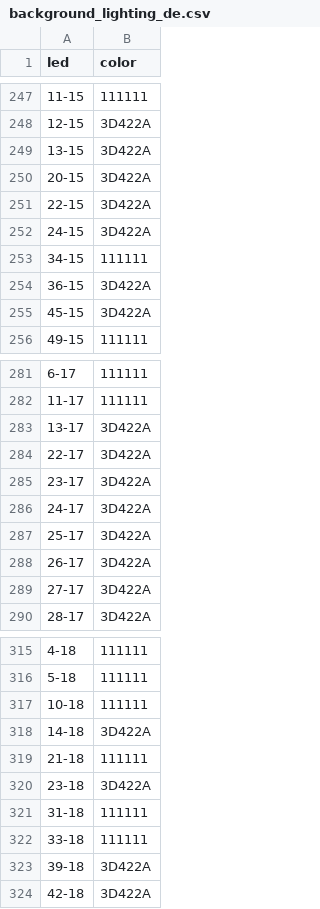
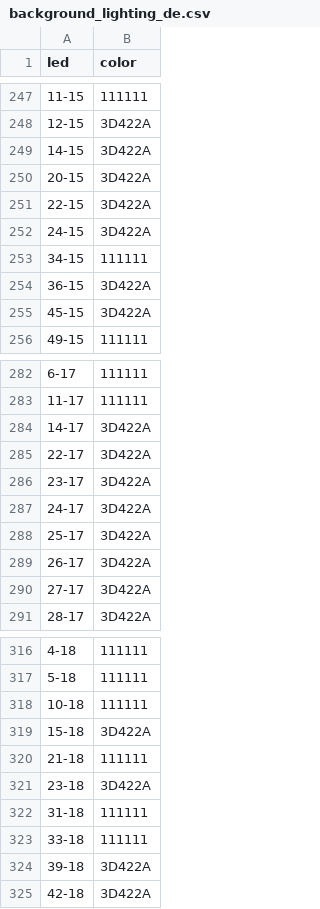
Before and after one commit to lumaghg/heidelberg-train-monitor, a CSV file: src/background/background_lighting_de.csv, drawn as a sheet; only a part is shown, gaps mark what is left out; the diff covers the shown part only.

```diff
--- a/src/background/background_lighting_de.csv
+++ b/src/background/background_lighting_de.csv
@@ -248,3 +248,3 @@ led,color
 12-15,3D422A
-13-15,3D422A
+14-15,3D422A
 20-15,3D422A
@@ -282,3 +283,3 @@ led,color
 11-17,111111
-13-17,3D422A
+14-17,3D422A
 22-17,3D422A
@@ -317,3 +318,3 @@ led,color
 10-18,111111
-14-18,3D422A
+15-18,3D422A
 21-18,111111
```
Also changed, not shown: 3 added rows and 2 removed rows elsewhere in this file.
